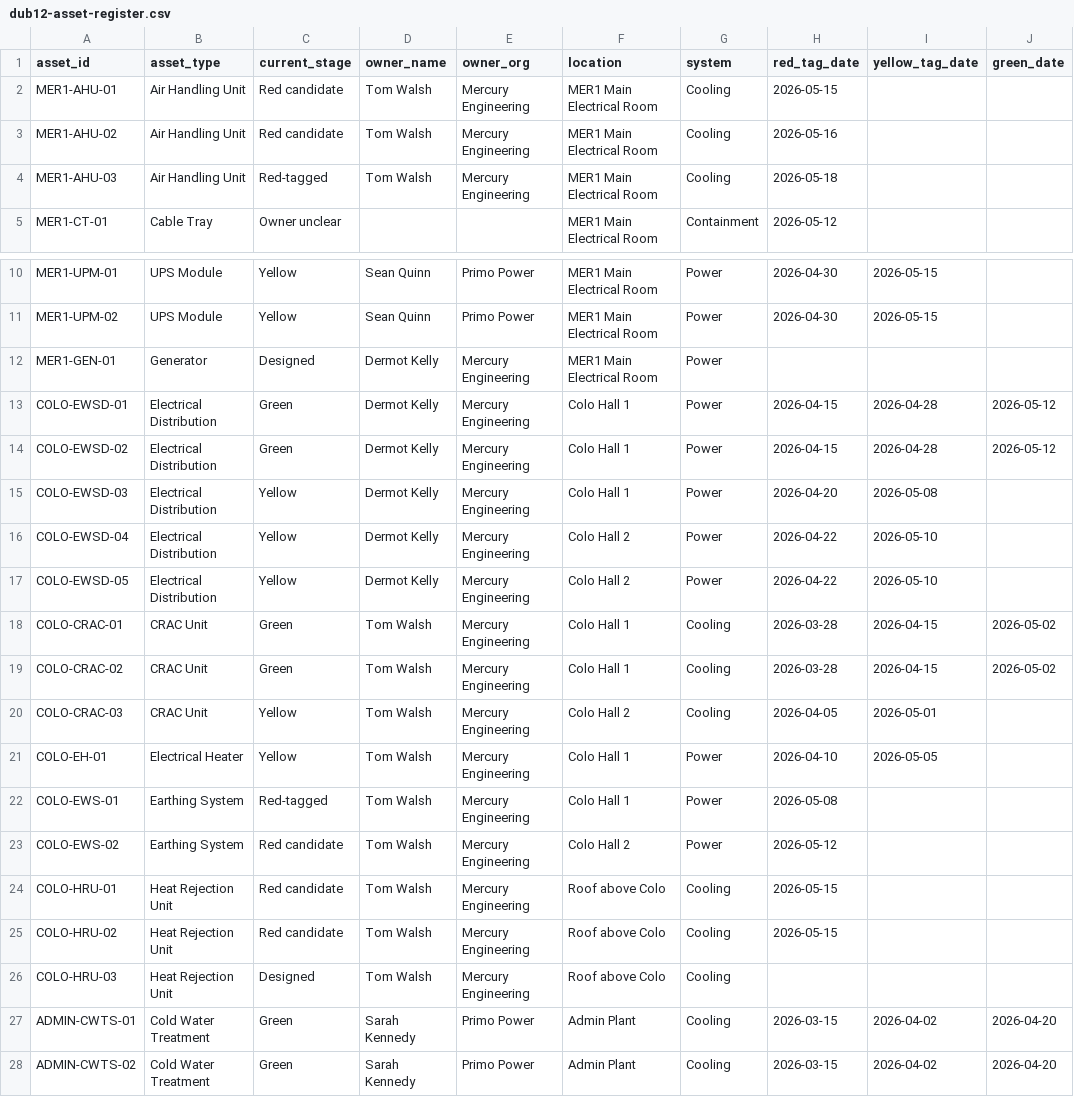
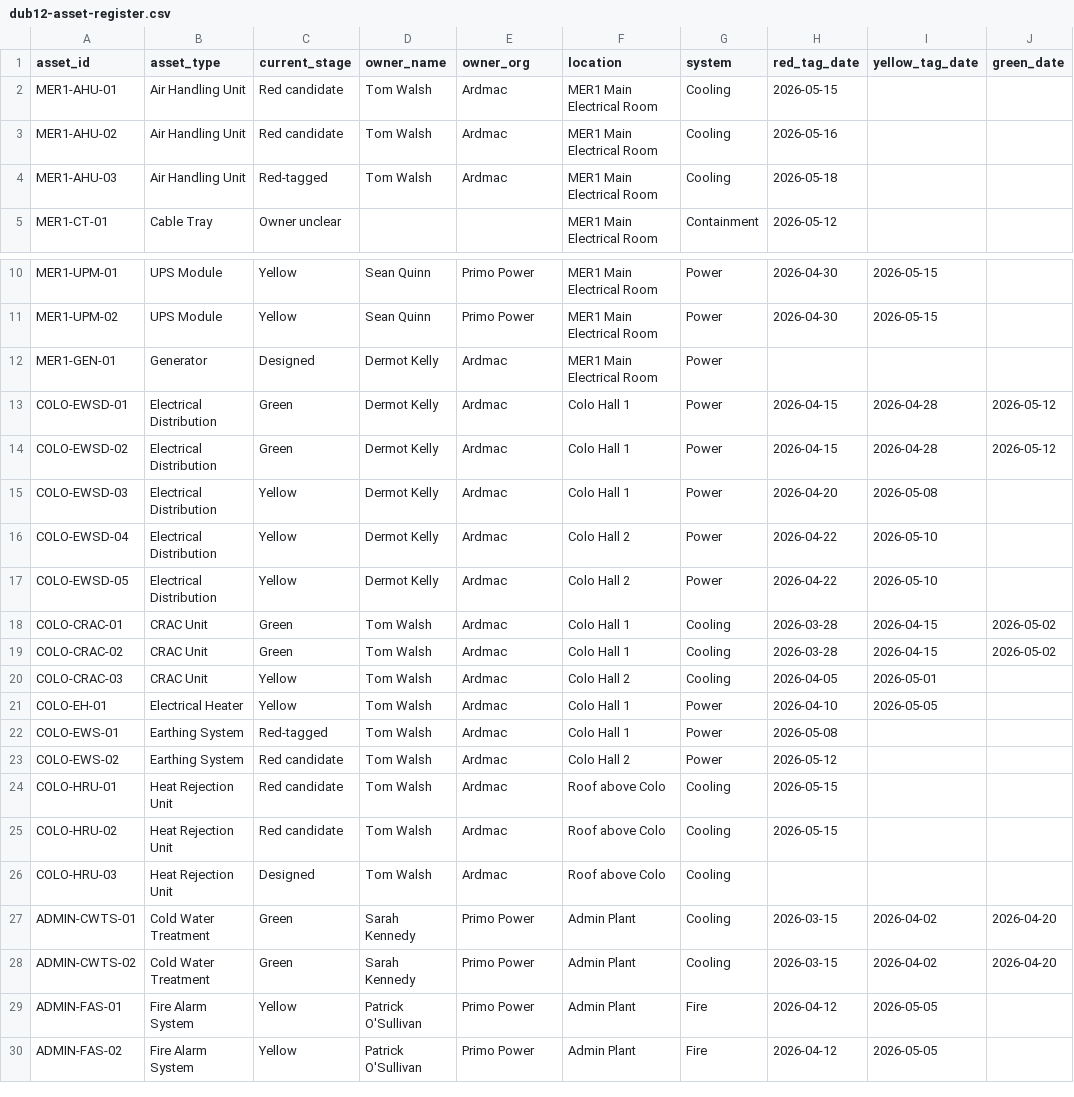
Before and after one commit to Ails150/keldra, a CSV file: app/onboarding/sample-data/dub12-asset-register.csv, drawn as a sheet; only a part is shown, gaps mark what is left out; the shorter side is filled out with more unchanged rows; the diff names each change by its address in the sheet, - before the commit and + after, or states it on an @@ line.

```diff
--- a/app/onboarding/sample-data/dub12-asset-register.csv
+++ b/app/onboarding/sample-data/dub12-asset-register.csv
-E2:E4 (owner_org): Mercury Engineering
+E2:E4 (owner_org): Ardmac
-E12:E26 (owner_org): Mercury Engineering
+E12:E26 (owner_org): Ardmac
```
Also changed, not shown: app/onboarding/sample-data/dub12-constraint-log.csv, app/onboarding/sample-data/dub12-team-roster.csv, 20 other files.
